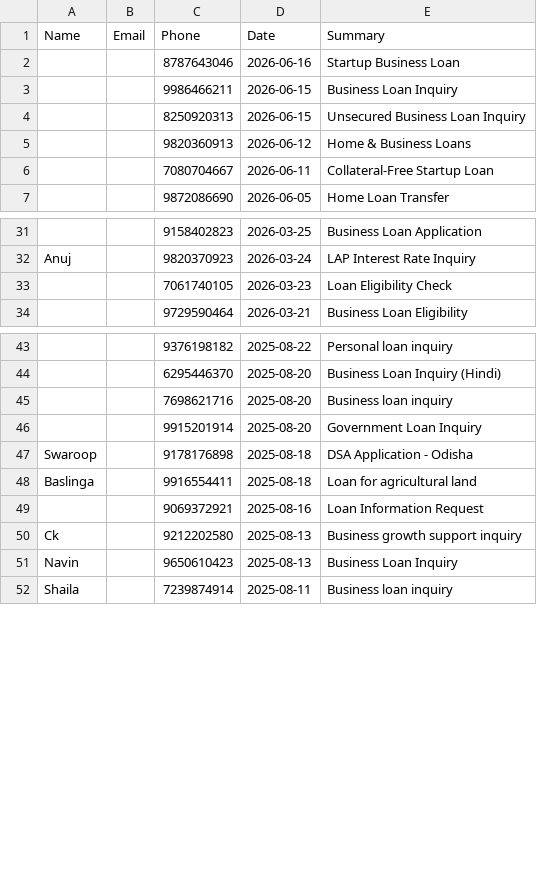
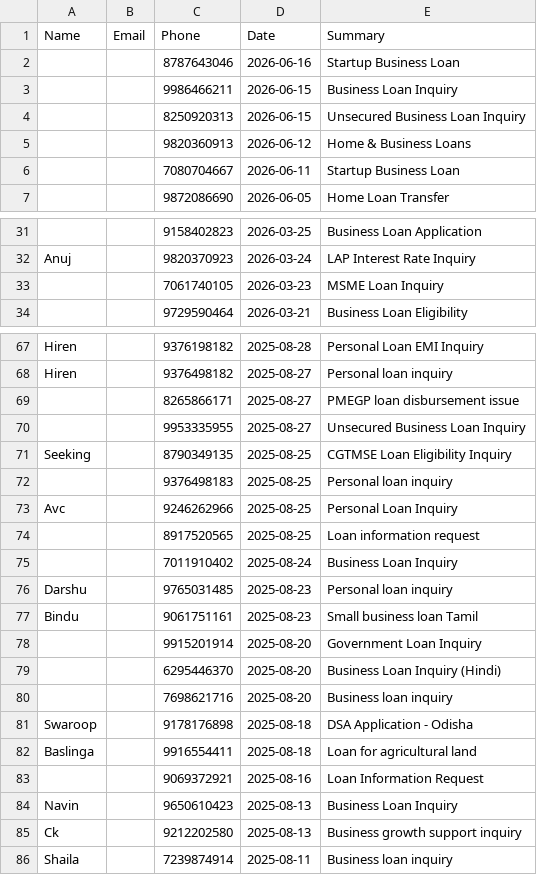
Before and after one commit to kamatanuj/rupeeboss-crm, a CSV file: leads.csv, drawn as a sheet; only a part is shown, gaps mark what is left out; addresses are those after the commit; the diff covers the shown part only; the diff names each change by its address in the sheet, - before the commit and + after, or states it on an @@ line.

```diff
--- a/leads.csv
+++ b/leads.csv
-E6 (Summary): Collateral-Free Startup Loan
+E6 (Summary): Startup Business Loan
-E33 (Summary): Loan Eligibility Check
+E33 (Summary): MSME Loan Inquiry
-A67 (Name): (empty)
+A67 (Name): Hiren
-D67 (Date): 2025-08-22
+D67 (Date): 2025-08-28
-E67 (Summary): Personal loan inquiry
+E67 (Summary): Personal Loan EMI Inquiry
+row 68: Hiren |  | 9376498182 | 2025-08-27 | Personal loan inquiry
+row 69:  |  | 8265866171 | 2025-08-27 | PMEGP loan disbursement issue
+row 70:  |  | 9953335955 | 2025-08-27 | Unsecured Business Loan Inquiry
+row 71: Seeking |  | 8790349135 | 2025-08-25 | CGTMSE Loan Eligibility Inquiry
+row 72:  |  | 9376498183 | 2025-08-25 | Personal loan inquiry
+row 73: Avc |  | 9246262966 | 2025-08-25 | Personal Loan Inquiry
+row 74:  |  | 8917520565 | 2025-08-25 | Loan information request
+row 75:  |  | 7011910402 | 2025-08-24 | Business Loan Inquiry
+row 76: Darshu |  | 9765031485 | 2025-08-23 | Personal loan inquiry
+row 77: Bindu |  | 9061751161 | 2025-08-23 | Small business loan Tamil
@@ row 46 moved to row 78: 9915201914 @@
@@ row 51 moved to row 84: Navin @@
```
Also changed, not shown: 27 added rows, 4 removed rows, 2 moved rows and 3 edited cells elsewhere in this file, 1 other file.
